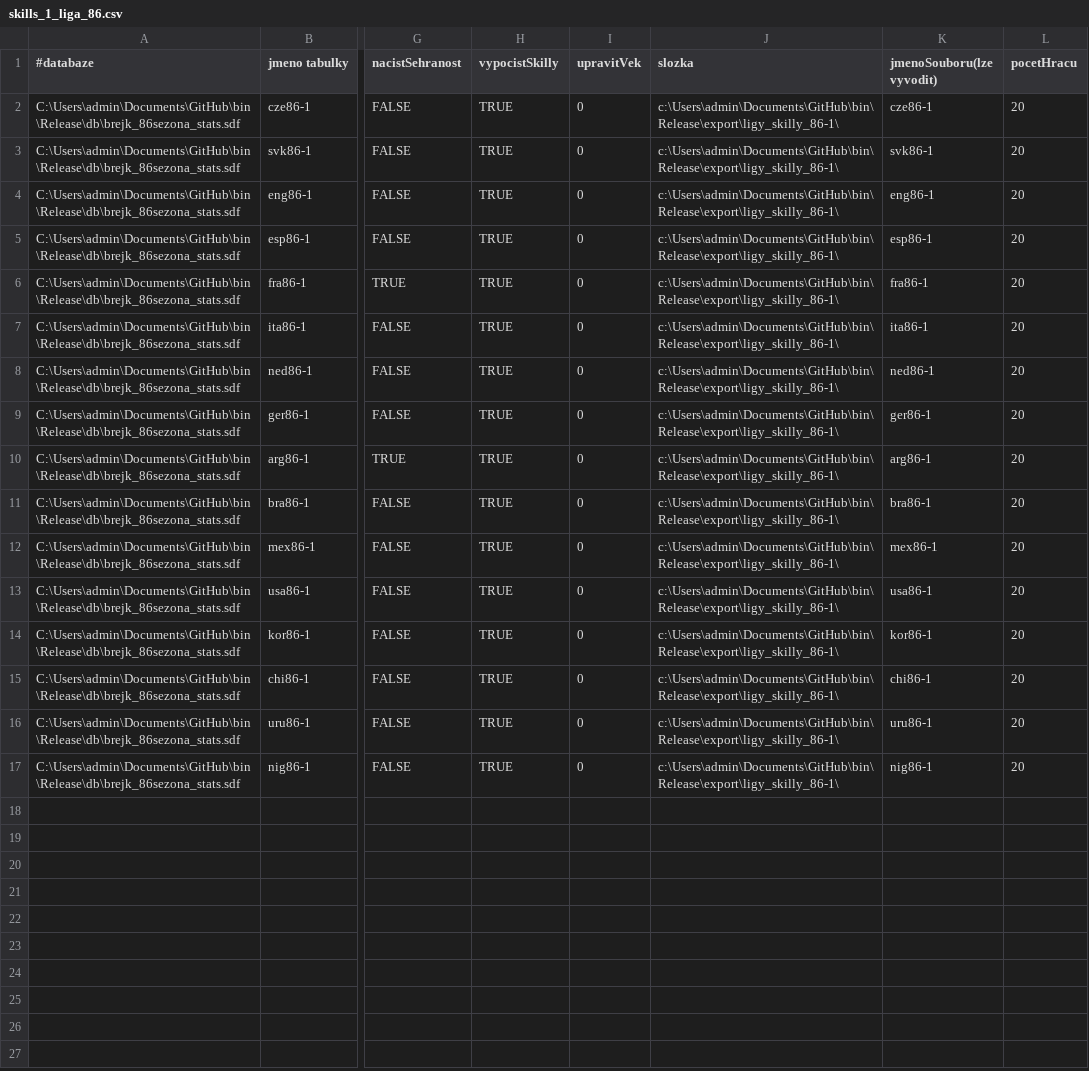
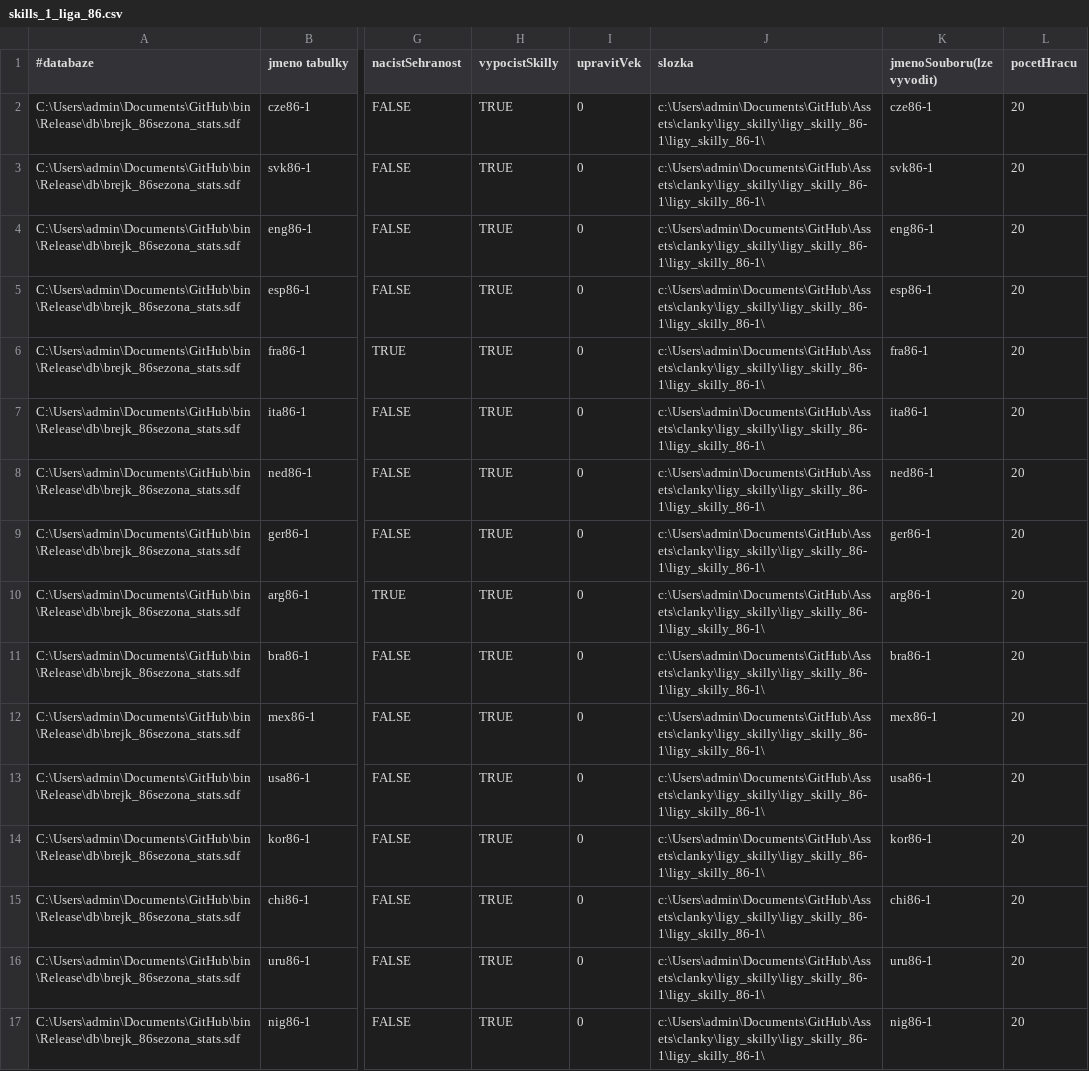
Before and after one commit to lassse1/Assets, a CSV file: clanky/ligy_skilly/ligy_skilly_86-1/skills_1_liga_86.csv, drawn as a sheet; only a part is shown, gaps mark what is left out; the diff names each change by its address in the sheet, - before the commit and + after, or states it on an @@ line.

Commit message:
statistiky skillu pro v86-1

```diff
--- a/clanky/ligy_skilly/ligy_skilly_86-1/skills_1_liga_86.csv
+++ b/clanky/ligy_skilly/ligy_skilly_86-1/skills_1_liga_86.csv
-J2:J17 (slozka): c:\Users\admin\Documents\GitHub\bin\Release\export\ligy_skilly_86-1\
+J2:J17 (slozka): c:\Users\admin\Documents\GitHub\Assets\clanky\ligy_skilly\ligy_skilly_86-1\ligy_skilly_86-1\
```
Also changed, not shown: 16 other files.
